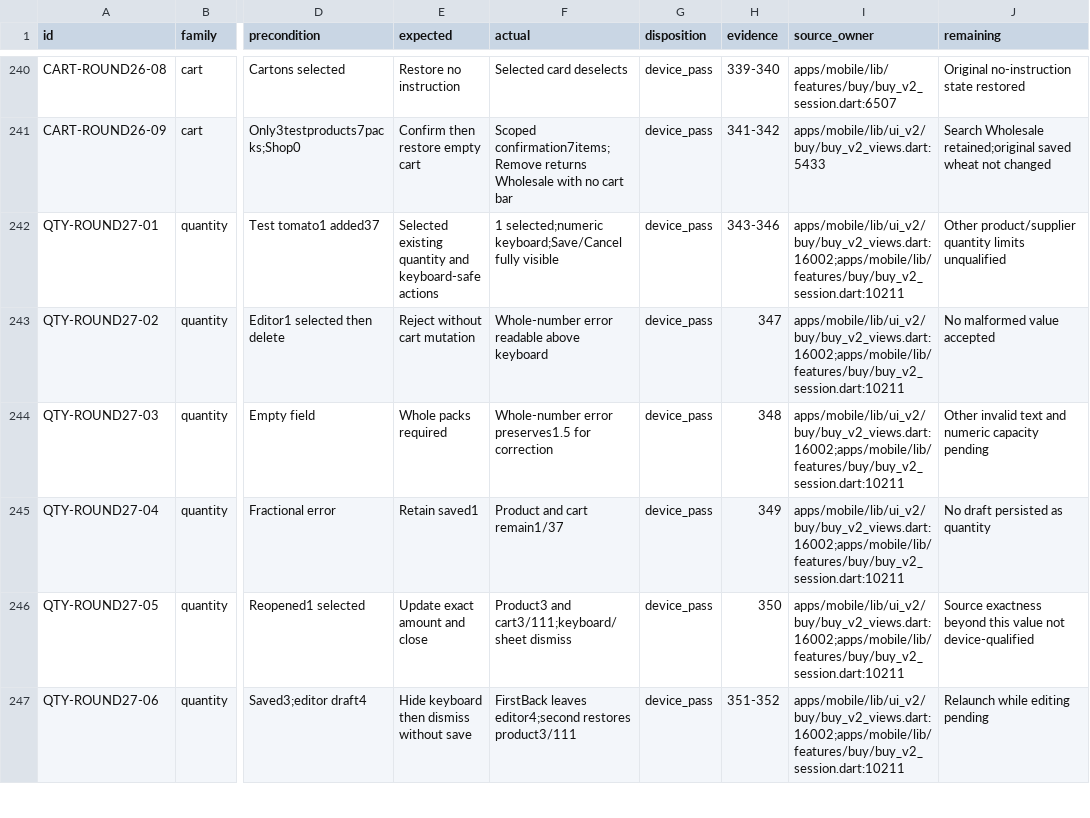
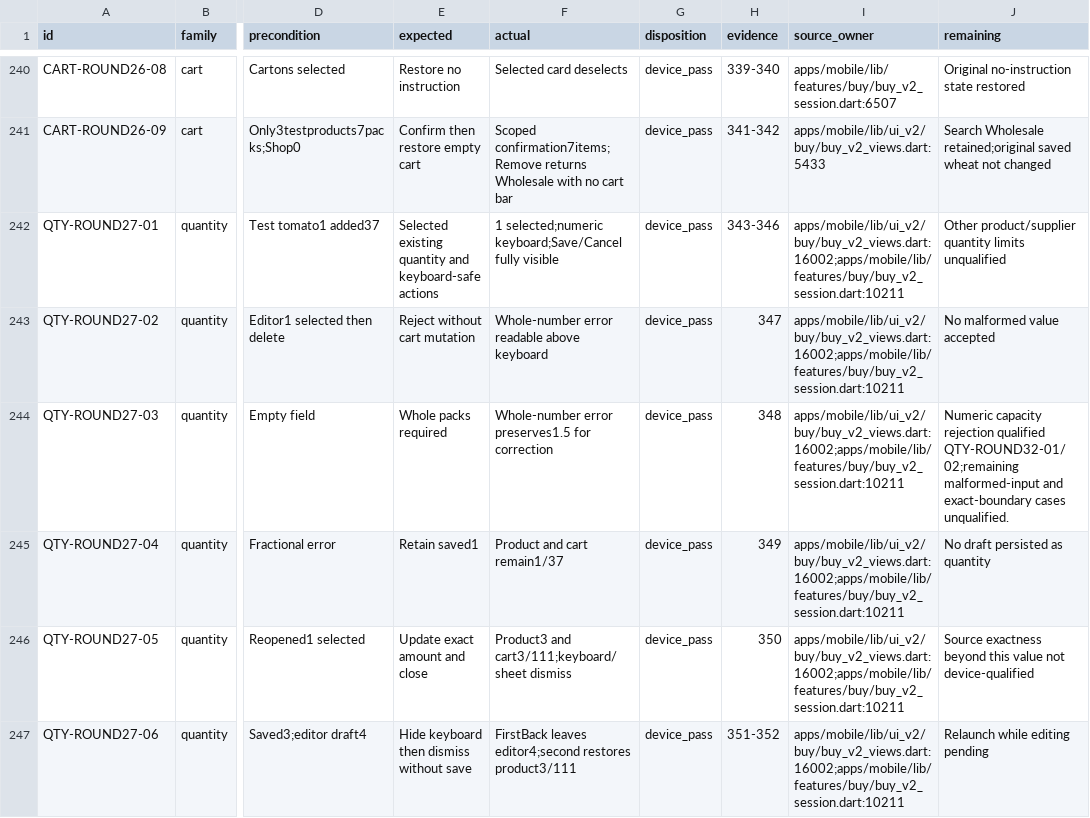
Before and after one commit to Supermanditech/MOOLSOCIAL-PRODUCTION, a CSV file: docs/quality/cursor-redmi-v6-audit-20260913/JOURNEYS.csv, drawn as a sheet; only a part is shown, gaps mark what is left out; the diff covers the shown part only; the diff names each change by its address in the sheet, - before the commit and + after, or states it on an @@ line.

```diff
--- a/docs/quality/cursor-redmi-v6-audit-20260913/JOURNEYS.csv
+++ b/docs/quality/cursor-redmi-v6-audit-20260913/JOURNEYS.csv
-J244 (remaining): Other invalid text and numeric capacity pending
+J244 (remaining): Numeric capacity rejection qualified QTY-ROUND32-01/02;remaining malformed-input and exact-boundary cases unqualified.
```
Also changed, not shown: 4 added rows and 4 edited cells elsewhere in this file, docs/quality/cursor-redmi-v6-audit-20260913/EVIDENCE.csv, 2 other files.
